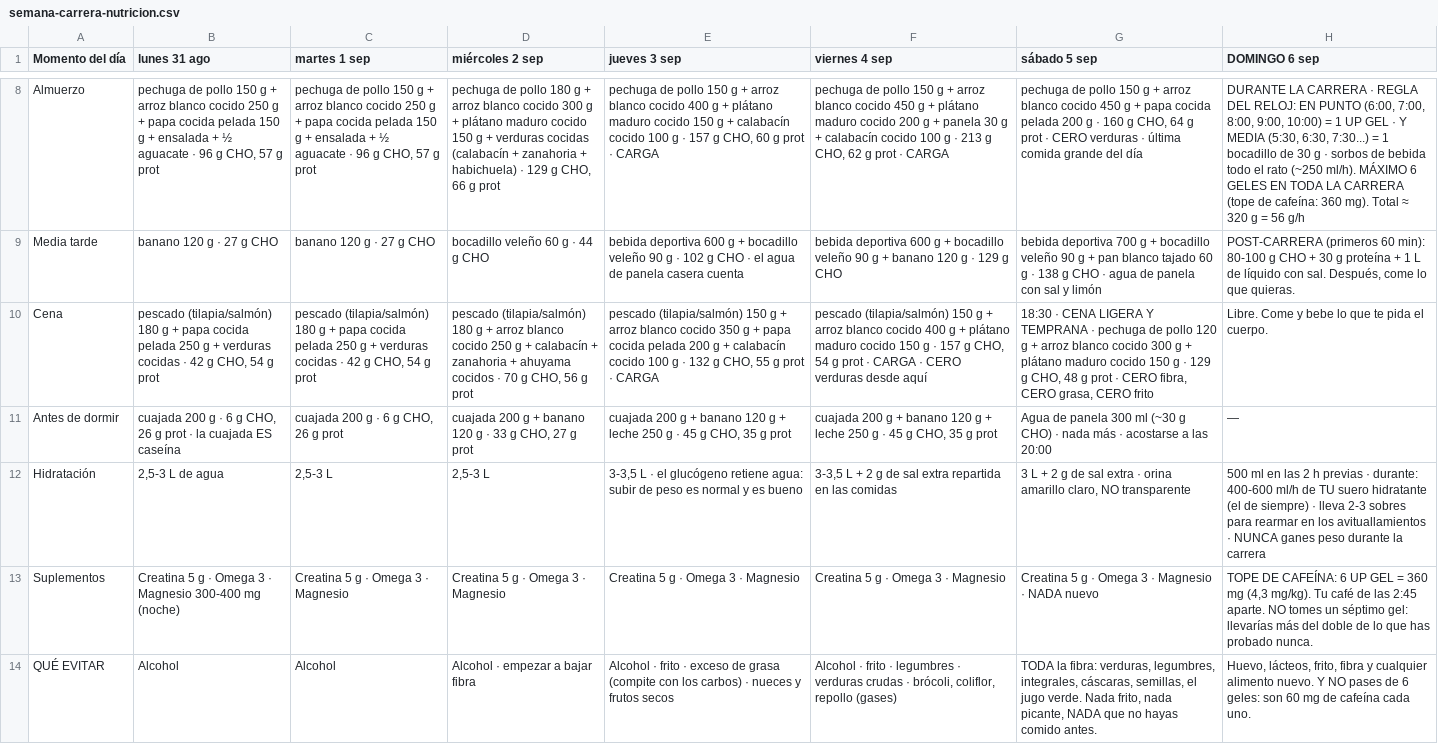
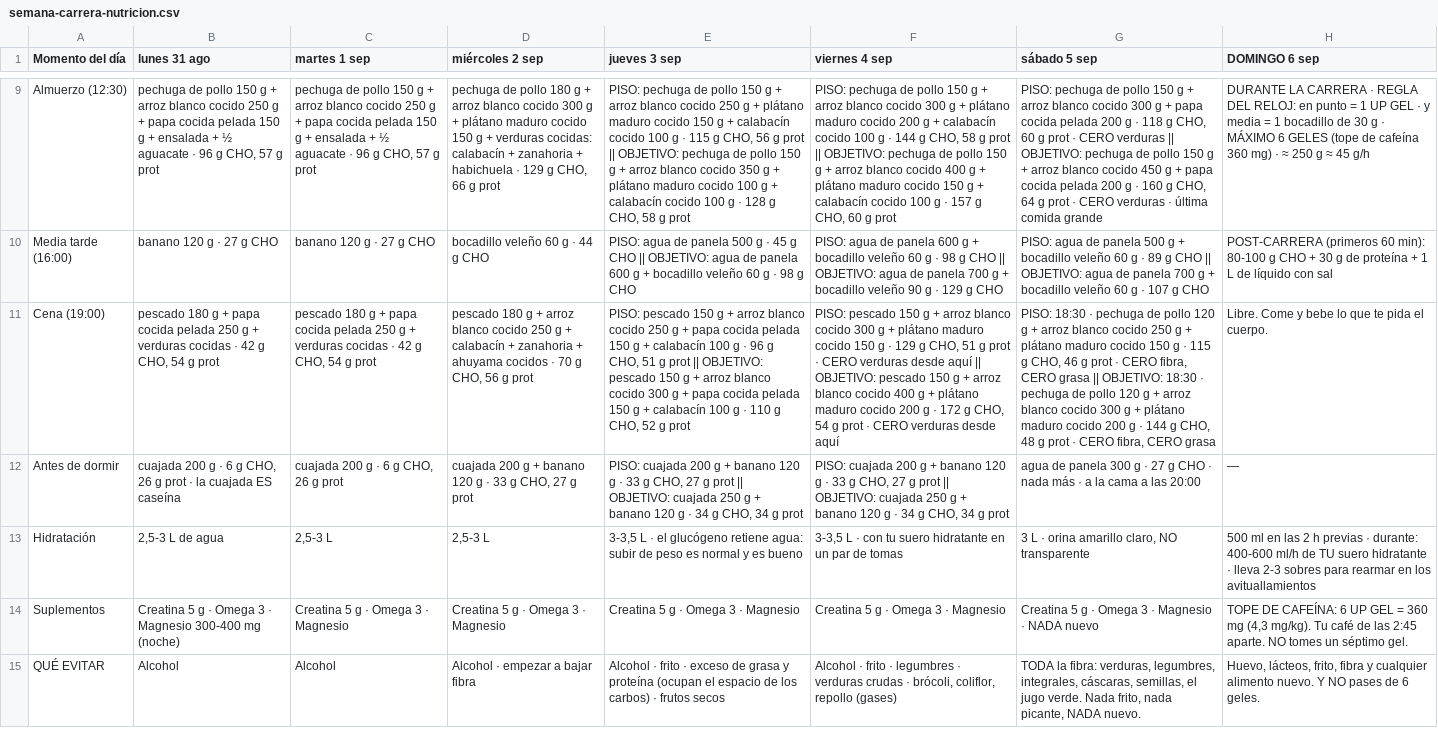
Before and after one commit to Alejopalaciog/training, a CSV file: data/semana-carrera-nutricion.csv, drawn as a sheet; only a part is shown, gaps mark what is left out; removed rows and columns are numbered as before the commit, all else as after; the diff covers the shown part only; the diff names each change by its address in the sheet, - before the commit and + after, or states it on an @@ line.

```diff
--- a/data/semana-carrera-nutricion.csv
+++ b/data/semana-carrera-nutricion.csv
-A9 (Momento del día): Almuerzo
+A9 (Momento del día): Almuerzo (12:30)
-D9 (miércoles 2 sep): …+ verduras cocidas (calabacín + zanahoria + habichuela) · 129…
+D9 (miércoles 2 sep): …+ verduras cocidas: calabacín + zanahoria + habichuela · 129…
-E9 (jueves 3 sep): pechuga de pollo 150 g + arroz blanco cocido 400 g + plátano maduro cocido 150 g + calabacín cocido 100 g · 157 g CHO, 60 g prot · CARGA
+E9 (jueves 3 sep): PISO: pechuga de pollo 150 g + arroz blanco cocido 250 g + plátano maduro cocido 150 g + calabacín cocido 100 g · 115 g CHO, 56 g prot || OBJETIVO: pechuga de pollo 150 g + arroz blanco cocido 350 g + plátano maduro cocido 100 g + calabacín cocido 100 g · 128 g CHO, 58 g prot
-F9 (viernes 4 sep): pechuga de pollo 150 g + arroz blanco cocido 450 g + plátano maduro cocido 200 g + panela 30 g + calabacín cocido 100 g · 213 g CHO, 62 g prot · CARGA
+F9 (viernes 4 sep): PISO: pechuga de pollo 150 g + arroz blanco cocido 300 g + plátano maduro cocido 200 g + calabacín cocido 100 g · 144 g CHO, 58 g prot || OBJETIVO: pechuga de pollo 150 g + arroz blanco cocido 400 g + plátano maduro cocido 150 g + calabacín cocido 100 g · 157 g CHO, 60 g prot
-G9 (sábado 5 sep): pechuga de pollo 150 g + arroz blanco cocido 450 g + papa cocida pelada 200 g · 160 g CHO, 64 g prot · CERO verduras · última comida grande del día
+G9 (sábado 5 sep): PISO: pechuga de pollo 150 g + arroz blanco cocido 300 g + papa cocida pelada 200 g · 118 g CHO, 60 g prot · CERO verduras || OBJETIVO: pechuga de pollo 150 g + arroz blanco cocido 450 g + papa cocida pelada 200 g · 160 g CHO, 64 g prot · CERO verduras · última comida grande
-H9 (DOMINGO 6 sep): …DEL RELOJ: EN PUNTO (6:00, 7:00, 8:00, 9:00, 10:00) = 1 UP GEL · Y MEDIA (5:30, 6:30, 7:30...) = 1 bocadillo de 30 g · sorbos de bebida todo el rato (~250 ml/h). MÁXIMO 6 GELES EN TODA LA CARRERA (tope de cafeína: 360 mg). Total ≈ 320 g = 56 g/h
+H9 (DOMINGO 6 sep): …DEL RELOJ: en punto = 1 UP GEL · y media = 1 bocadillo de 30 g · MÁXIMO 6 GELES (tope de cafeína 360 mg) · ≈ 250 g ≈ 45 g/h
-A10 (Momento del día): Media tarde
+A10 (Momento del día): Media tarde (16:00)
-E10 (jueves 3 sep): bebida deportiva 600 g + bocadillo veleño 90 g · 102 g CHO · el agua de panela casera cuenta
+E10 (jueves 3 sep): PISO: agua de panela 500 g · 45 g CHO || OBJETIVO: agua de panela 600 g + bocadillo veleño 60 g · 98 g CHO
-F10 (viernes 4 sep): bebida deportiva 600 g + bocadillo veleño 90 g + banano 120 g ·…
+F10 (viernes 4 sep): PISO: agua de panela 600 g + bocadillo veleño 60 g · 98 g CHO || OBJETIVO: agua de panela 700 g + bocadillo veleño 90 g ·…
-G10 (sábado 5 sep): bebida deportiva 700 g + bocadillo veleño 90 g + pan blanco tajado 60 g · 138 g CHO · agua de panela con sal y limón
+G10 (sábado 5 sep): PISO: agua de panela 500 g + bocadillo veleño 60 g · 89 g CHO || OBJETIVO: agua de panela 700 g + bocadillo veleño 60 g · 107 g CHO
-H10 (DOMINGO 6 sep): …30 g proteína + 1 L de líquido con sal. Después, come lo que quieras.
+H10 (DOMINGO 6 sep): …30 g de proteína + 1 L de líquido con sal
-row 10: Cena | pescado (tilapia/salmón) 180 g + papa cocida pelada 250 g + verduras cocidas · 42 g CHO, 54 g prot | pescado (tilapia/salmón) 180 g + papa cocida pelada 250 g + verduras cocidas · 42 g CHO, 54 g prot | pescado (tilapia/salmón) 180 g + arroz blanco cocido 250 g + calabacín + zanahoria + ahuyama cocidos · 70 g CHO, 56 g prot | pescado (tilapia/salmón) 150 g + arroz blanco cocido 350 g + papa cocida pelada 200 g + calabacín cocido 100 g · 132 g CHO, 55 g prot · CARGA | pescado (tilapia/salmón) 150 g + arroz blanco cocido 400 g + plátano maduro cocido 150 g · 157 g CHO, 54 g prot · CARGA · CERO verduras desde aquí | 18:30 · CENA LIGERA Y TEMPRANA · pechuga de pollo 120 g + arroz blanco cocido 300 g + plátano maduro cocido 150 g · 129 g CHO, 48 g prot · CERO fibra, CERO grasa, CERO frito | Libre. Come y bebe lo que te pida el cuerpo.
+row 11: Cena (19:00) | pescado 180 g + papa cocida pelada 250 g + verduras cocidas · 42 g CHO, 54 g prot | pescado 180 g + papa cocida pelada 250 g + verduras cocidas · 42 g CHO, 54 g prot | pescado 180 g + arroz blanco cocido 250 g + calabacín + zanahoria + ahuyama cocidos · 70 g CHO, 56 g prot | PISO: pescado 150 g + arroz blanco cocido 250 g + papa cocida pelada 150 g + calabacín 100 g · 96 g CHO, 51 g prot || OBJETIVO: pescado 150 g + arroz blanco cocido 300 g + papa cocida pelada 150 g + calabacín 100 g · 110 g CHO, 52 g prot | PISO: pescado 150 g + arroz blanco cocido 300 g + plátano maduro cocido 150 g · 129 g CHO, 51 g prot · CERO verduras desde aquí || OBJETIVO: pescado 150 g + arroz blanco cocido 400 g + plátano maduro cocido 200 g · 172 g CHO, 54 g prot · CERO verduras desde aquí | PISO: 18:30 · pechuga de pollo 120 g + arroz blanco cocido 250 g + plátano maduro cocido 150 g · 115 g CHO, 46 g prot · CERO fibra, CERO grasa || OBJETIVO: 18:30 · pechuga de pollo 120 g + arroz blanco cocido 300 g + plátano maduro cocido 200 g · 144 g CHO, 48 g prot · CERO fibra, CERO grasa | Libre. Come y bebe lo que te pida el cuerpo.
-E12 (jueves 3 sep): cuajada 200 g + banano 120 g + leche 250 g · 45 g CHO, 35 g prot
+E12 (jueves 3 sep): PISO: cuajada 200 g + banano 120 g · 33 g CHO, 27 g prot || OBJETIVO: cuajada 250 g + banano 120 g · 34 g CHO, 34 g prot
-F12 (viernes 4 sep): cuajada 200 g + banano 120 g + leche 250 g · 45 g CHO, 35 g prot
+F12 (viernes 4 sep): PISO: cuajada 200 g + banano 120 g · 33 g CHO, 27 g prot || OBJETIVO: cuajada 250 g + banano 120 g · 34 g CHO, 34 g prot
-G12 (sábado 5 sep): Agua de panela 300 ml (~30 g CHO) · nada más · acostarse a las…
+G12 (sábado 5 sep): agua de panela 300 g · 27 g CHO · nada más · a la cama a las…
-F13 (viernes 4 sep): 3-3,5 L + 2 g de sal extra repartida en las comidas
+F13 (viernes 4 sep): 3-3,5 L · con tu suero hidratante en un par de tomas
-G13 (sábado 5 sep): 3 L + 2 g de sal extra · orina…
+G13 (sábado 5 sep): 3 L · orina…
-H13 (DOMINGO 6 sep): …suero hidratante (el de siempre) · lleva 2-3 sobres para rearmar en los avituallamientos · NUNCA ganes peso durante la carrera
+H13 (DOMINGO 6 sep): …suero hidratante · lleva 2-3 sobres para rearmar en los avituallamientos
-H14 (DOMINGO 6 sep): …un séptimo gel: llevarías más del doble de lo que has probado nunca.
+H14 (DOMINGO 6 sep): …un séptimo gel.
-E15 (jueves 3 sep): …de grasa (compite con los carbos) · nueces y frutos secos
+E15 (jueves 3 sep): …de grasa y proteína (ocupan el espacio de los carbos) · frutos secos
-G15 (sábado 5 sep): …picante, NADA que no hayas comido antes.
+G15 (sábado 5 sep): …picante, NADA nuevo.
-H15 (DOMINGO 6 sep): …de 6 geles: son 60 mg de cafeína cada uno.
+H15 (DOMINGO 6 sep): …de 6 geles.
```
Also changed, not shown: 2 added rows, 1 removed row and 24 edited cells elsewhere in this file, 3 other files.
